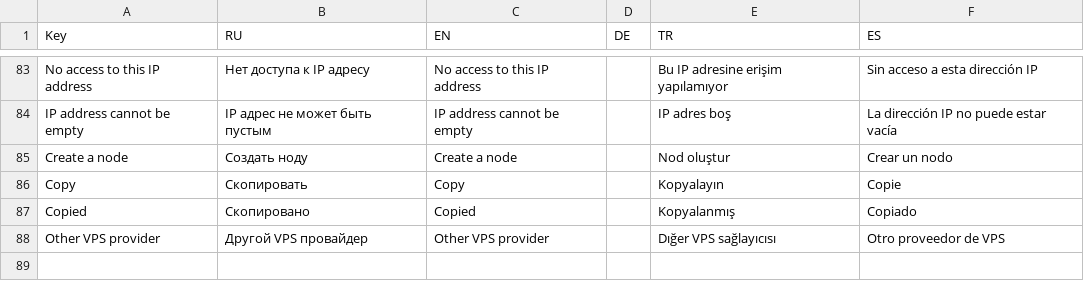
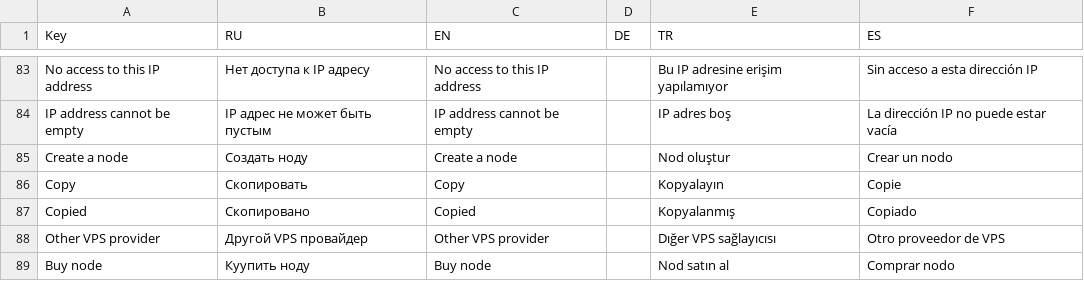
Before and after one commit to ArtemZubarev/vue_console, a CSV file: langs/translationsBase.csv, drawn as a sheet; only a part is shown, gaps mark what is left out.

Commit message:
langs

```diff
--- a/langs/translationsBase.csv
+++ b/langs/translationsBase.csv
@@ -88 +88,2 @@ Copied,Скопировано,Copied,,Kopyalanmış,Copiado
 Other VPS provider,Другой VPS провайдер,Other VPS provider,,Dığer VPS sağlayıcısı,Otro proveedor de VPS
+Buy node,Куупить ноду,Buy node,,Nod satın al,Comprar nodo
```
